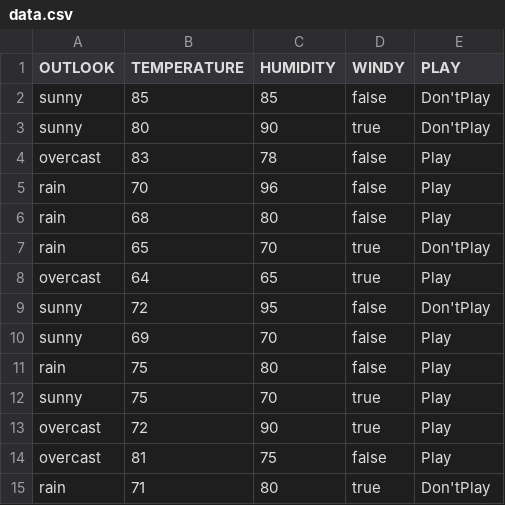
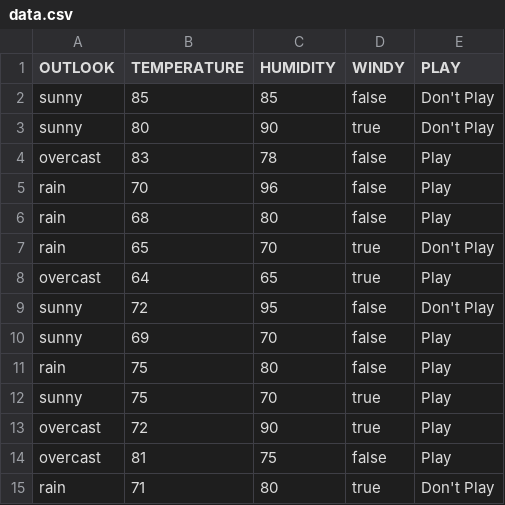
Before and after one commit to fonsecaeli/Random-Forest-Classification, a CSV file: src/Main/data.csv, drawn as a sheet.

Commit message:
Update data.csv

```diff
--- a/src/Main/data.csv
+++ b/src/Main/data.csv
@@ -1,4 +1,4 @@
 OUTLOOK,TEMPERATURE,HUMIDITY,WINDY,PLAY
-sunny,85,85,false,Don'tPlay
-sunny,80,90,true,Don'tPlay
+sunny,85,85,false,Don't Play
+sunny,80,90,true,Don't Play
 overcast,83,78,false,Play
@@ -6,5 +6,5 @@ rain,70,96,false,Play
 rain,68,80,false,Play
-rain,65,70,true,Don'tPlay
+rain,65,70,true,Don't Play
 overcast,64,65,true,Play
-sunny,72,95,false,Don'tPlay
+sunny,72,95,false,Don't Play
 sunny,69,70,false,Play
@@ -14,2 +14,2 @@ overcast,72,90,true,Play
 overcast,81,75,false,Play
-rain,71,80,true,Don'tPlay
+rain,71,80,true,Don't Play
```
